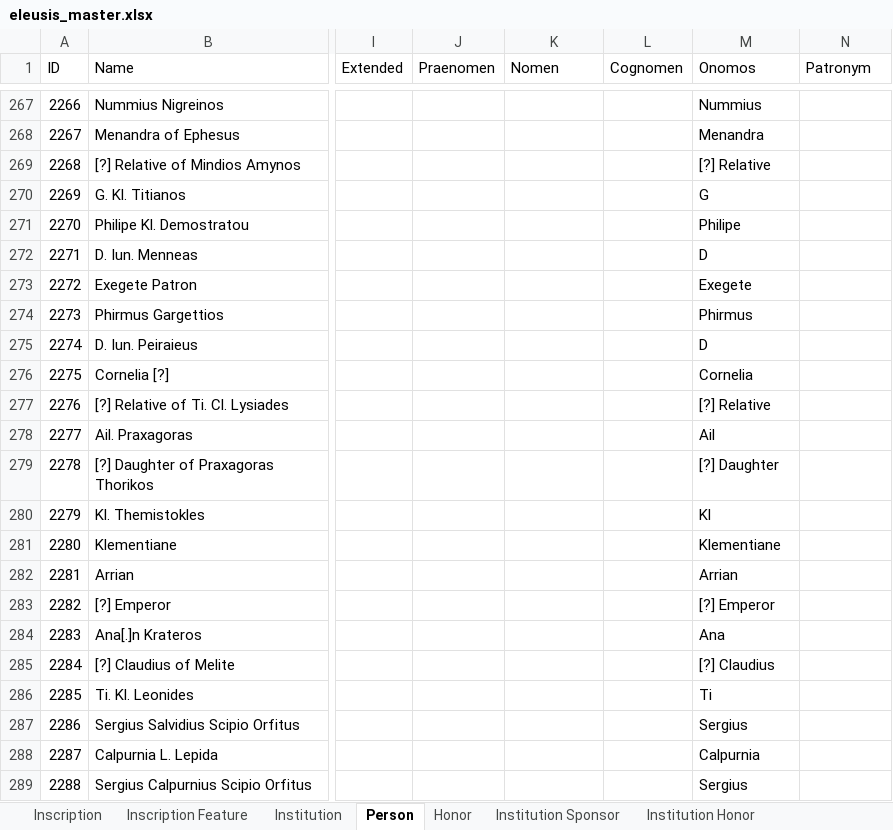
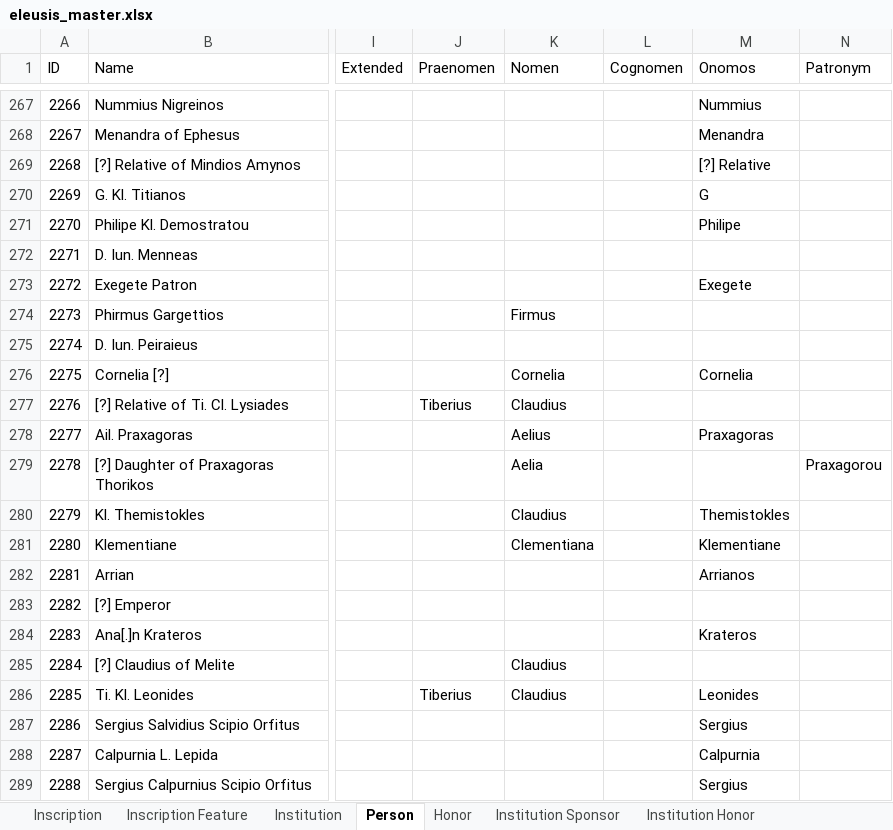
Before and after one commit to thePortus/eleusis-data, an Excel workbook: eleusis_master.xlsx, sheet Person, drawn as a sheet; only a part is shown, gaps mark what is left out; values as stored, in another font and other column widths than the file's, no borders; table styles not drawn; the diff names each change by its address in the sheet, - before the commit and + after, or states it on an @@ line.

```diff
--- a/eleusis_master.xlsx (sheet Person)
+++ b/eleusis_master.xlsx (sheet Person)
-M272 (Onomos): D
+M272 (Onomos): (empty)
-K274 (Nomen): (empty)
+K274 (Nomen): Firmus
-M274 (Onomos): Phirmus
+M274 (Onomos): (empty)
-M275 (Onomos): D
+M275 (Onomos): (empty)
-K276 (Nomen): (empty)
+K276 (Nomen): Cornelia
-J277 (Praenomen): (empty)
+J277 (Praenomen): Tiberius
-K277 (Nomen): (empty)
+K277 (Nomen): Claudius
-M277 (Onomos): [?] Relative
+M277 (Onomos): (empty)
-K278 (Nomen): (empty)
+K278 (Nomen): Aelius
-M278 (Onomos): Ail
+M278 (Onomos): Praxagoras
-K279 (Nomen): (empty)
+K279 (Nomen): Aelia
-M279 (Onomos): [?] Daughter
+M279 (Onomos): (empty)
-N279 (Patronym): (empty)
+N279 (Patronym): Praxagorou
-K280 (Nomen): (empty)
+K280 (Nomen): Claudius
-M280 (Onomos): Kl
+M280 (Onomos): Themistokles
-K281 (Nomen): (empty)
+K281 (Nomen): Clementiana
-M282 (Onomos): Arrian
+M282 (Onomos): Arrianos
-M283 (Onomos): [?] Emperor
+M283 (Onomos): (empty)
-M284 (Onomos): Ana
+M284 (Onomos): Krateros
-K285:K286 (Nomen): (empty)
+K285:K286 (Nomen): Claudius
-M285 (Onomos): [?] Claudius
+M285 (Onomos): (empty)
-J286 (Praenomen): (empty)
+J286 (Praenomen): Tiberius
-M286 (Onomos): Ti
+M286 (Onomos): Leonides
```
Also changed, not shown: other sheet tabs, 3 other files.
